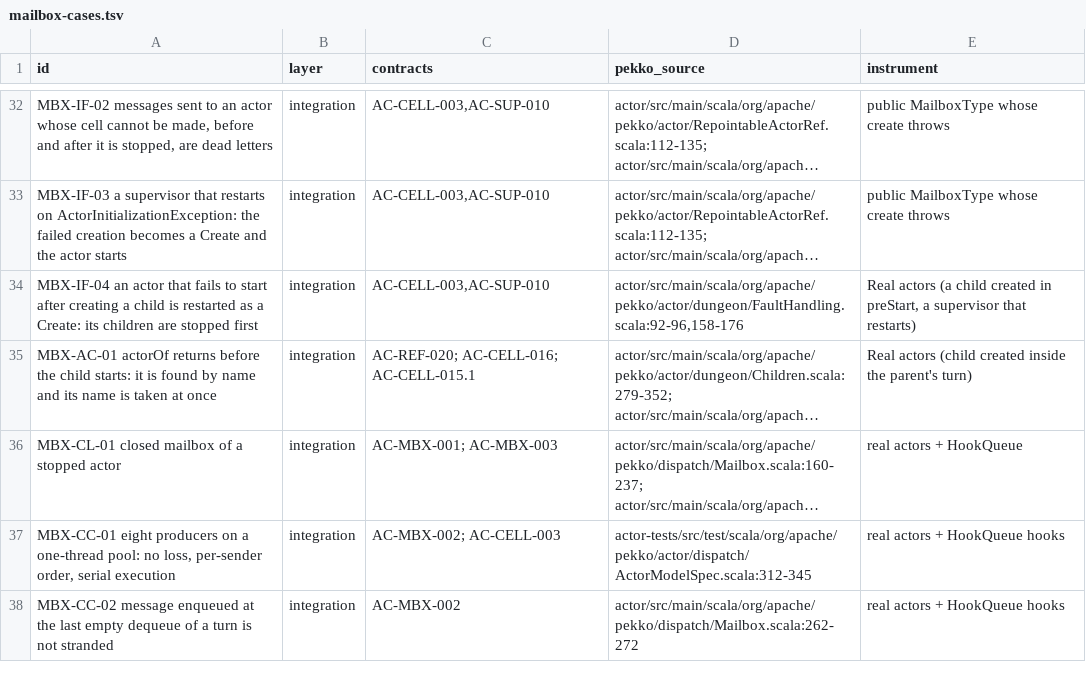
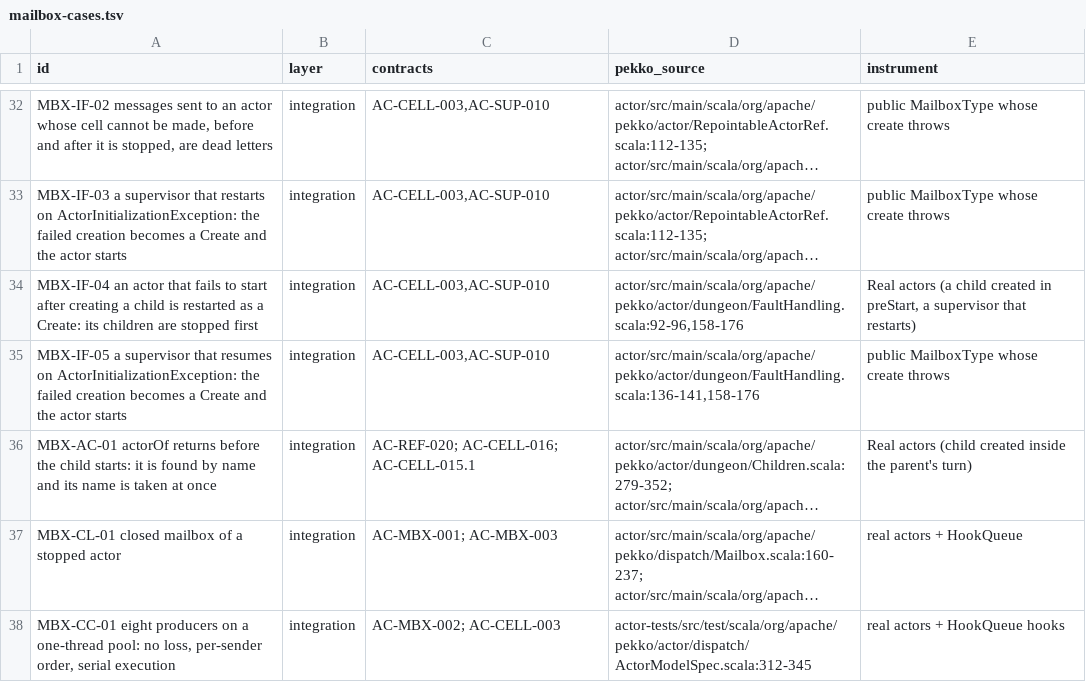
Before and after one commit to getsyntegrity/rakka, a TSV file: cases/oracle-only/mailbox-cases.tsv, drawn as a sheet; only a part is shown, gaps mark what is left out; the shorter side is filled out with more unchanged rows; long unchanged cells end in …; the diff names each change by its address in the sheet, - before the commit and + after, or states it on an @@ line.

```diff
--- a/cases/oracle-only/mailbox-cases.tsv
+++ b/cases/oracle-only/mailbox-cases.tsv
+row 35: MBX-IF-05 a supervisor that resumes on ActorInitializationException: the failed creation becomes a Create and the actor starts | integration | AC-CELL-003,AC-SUP-010 | actor/src/main/scala/org/apache/pekko/actor/dungeon/FaultHandling.scala:136-141,158-176 | public MailboxType whose create throws
```
Also changed, not shown: 8 other files.
